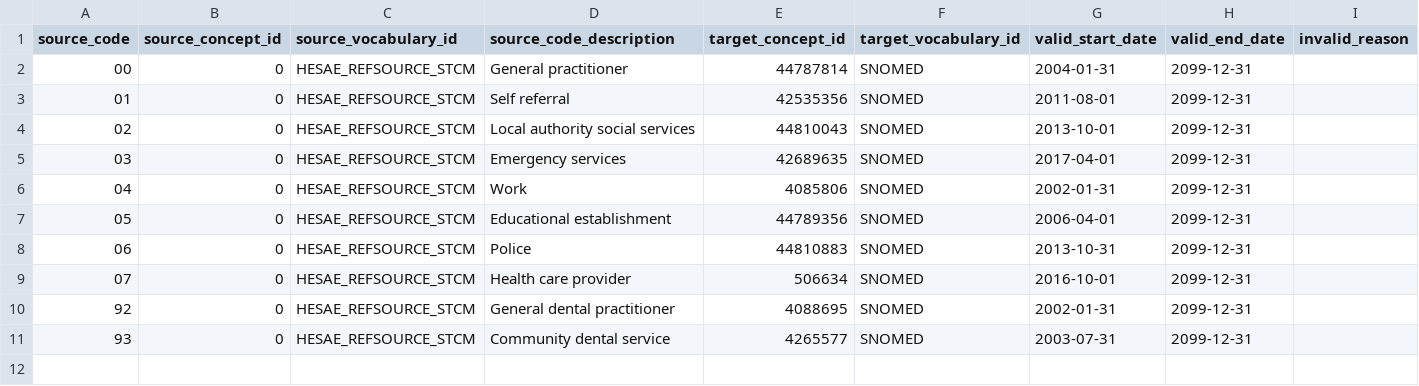
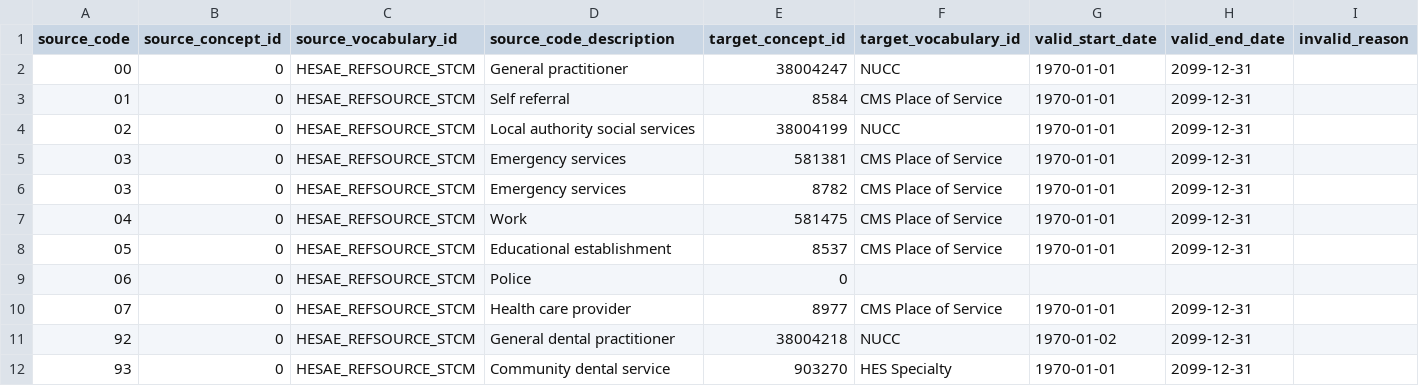
Before and after one commit to oxford-pharmacoepi/etl_ndorms, a CSV file: stcm/HESAE_REFSOURCE_STCM.csv, drawn as a sheet.

Commit message:
Update HESAE_REFSOURCE_STCM.csv
I am not 100% sure the following concepts are proper. Please double-check them for me.
01-Self referral
02-Local authority social services
03-Emergency services
06-Police
07-Health care provider

Please correct me if I am wrong.
- I interpret 01-Self referral as no referral. 8584 has a "is-a" relationship of "Outpatient Visit".
https://athena.ohdsi.org/search-terms/terms/8584

I don't know which one (581381 or 8782) is best suitable for 03-Emergency services

I can't find any standard visit concepts representing 06-Police. I leave it as 0 tentatively. I will remove it from the STCM if no target concept is found.

```diff
--- a/stcm/HESAE_REFSOURCE_STCM.csv
+++ b/stcm/HESAE_REFSOURCE_STCM.csv
@@ -1,11 +1,12 @@
 source_code,source_concept_id,source_vocabulary_id,source_code_description,target_concept_id,target_vocabulary_id,valid_start_date,valid_end_date,invalid_reason
-00,0,HESAE_REFSOURCE_STCM,General practitioner,44787814,SNOMED,2004-01-31,2099-12-31,
-01,0,HESAE_REFSOURCE_STCM,Self referral,42535356,SNOMED,2011-08-01,2099-12-31,
-02,0,HESAE_REFSOURCE_STCM,Local authority social services,44810043,SNOMED,2013-10-01,2099-12-31,
-03,0,HESAE_REFSOURCE_STCM,Emergency services,42689635,SNOMED,2017-04-01,2099-12-31,
-04,0,HESAE_REFSOURCE_STCM,Work,4085806,SNOMED,2002-01-31,2099-12-31,
-05,0,HESAE_REFSOURCE_STCM,Educational establishment,44789356,SNOMED,2006-04-01,2099-12-31,
-06,0,HESAE_REFSOURCE_STCM,Police,44810883,SNOMED,2013-10-31,2099-12-31,
-07,0,HESAE_REFSOURCE_STCM,Health care provider,506634,SNOMED,2016-10-01,2099-12-31,
-92,0,HESAE_REFSOURCE_STCM,General dental practitioner,4088695,SNOMED,2002-01-31,2099-12-31,
-93,0,HESAE_REFSOURCE_STCM,Community dental service,4265577,SNOMED,2003-07-31,2099-12-31,
+00,0,HESAE_REFSOURCE_STCM,General practitioner,38004247,NUCC,1970-01-01,2099-12-31,
+01,0,HESAE_REFSOURCE_STCM,Self referral,8584,CMS Place of Service,1970-01-01,2099-12-31,
+02,0,HESAE_REFSOURCE_STCM,Local authority social services,38004199,NUCC,1970-01-01,2099-12-31,
+03,0,HESAE_REFSOURCE_STCM,Emergency services,581381,CMS Place of Service,1970-01-01,2099-12-31,
+03,0,HESAE_REFSOURCE_STCM,Emergency services,8782,CMS Place of Service,1970-01-01,2099-12-31,
+04,0,HESAE_REFSOURCE_STCM,Work,581475,CMS Place of Service,1970-01-01,2099-12-31,
+05,0,HESAE_REFSOURCE_STCM,Educational establishment,8537,CMS Place of Service,1970-01-01,2099-12-31,
+06,0,HESAE_REFSOURCE_STCM,Police,0,,,,
+07,0,HESAE_REFSOURCE_STCM,Health care provider,8977,CMS Place of Service,1970-01-01,2099-12-31,
+92,0,HESAE_REFSOURCE_STCM,General dental practitioner,38004218,NUCC,1970-01-02,2099-12-31,
+93,0,HESAE_REFSOURCE_STCM,Community dental service,903270,HES Specialty,1970-01-01,2099-12-31,
```
